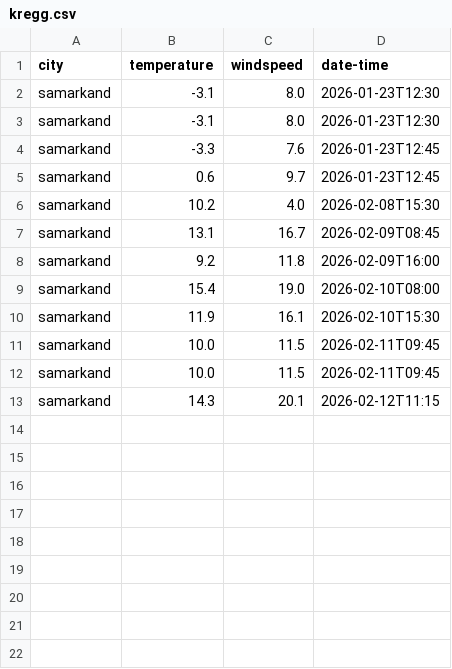
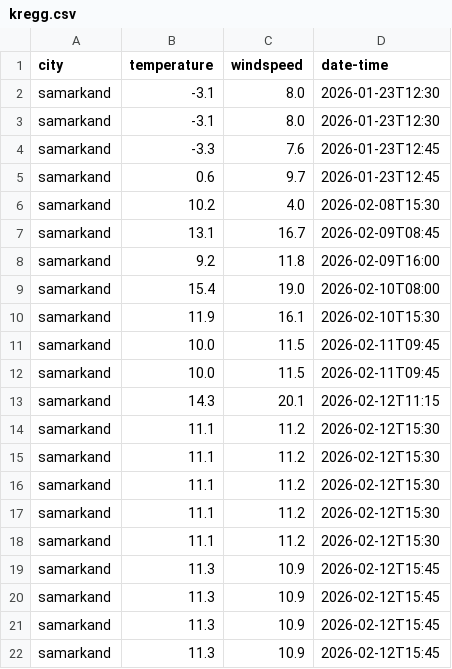
Before and after one commit to Ryu-Ackerman/My_projects, a CSV file: weather_app/kregg.csv, drawn as a sheet; the diff names each change by its address in the sheet, - before the commit and + after, or states it on an @@ line.

```diff
--- a/weather_app/kregg.csv
+++ b/weather_app/kregg.csv
+row 14: samarkand | 11.1 | 11.2 | 2026-02-12T15:30
+row 15: samarkand | 11.1 | 11.2 | 2026-02-12T15:30
+row 16: samarkand | 11.1 | 11.2 | 2026-02-12T15:30
+row 17: samarkand | 11.1 | 11.2 | 2026-02-12T15:30
+row 18: samarkand | 11.1 | 11.2 | 2026-02-12T15:30
+row 19: samarkand | 11.3 | 10.9 | 2026-02-12T15:45
+row 20: samarkand | 11.3 | 10.9 | 2026-02-12T15:45
+row 21: samarkand | 11.3 | 10.9 | 2026-02-12T15:45
+row 22: samarkand | 11.3 | 10.9 | 2026-02-12T15:45
```
Also changed, not shown: 1 other file.
